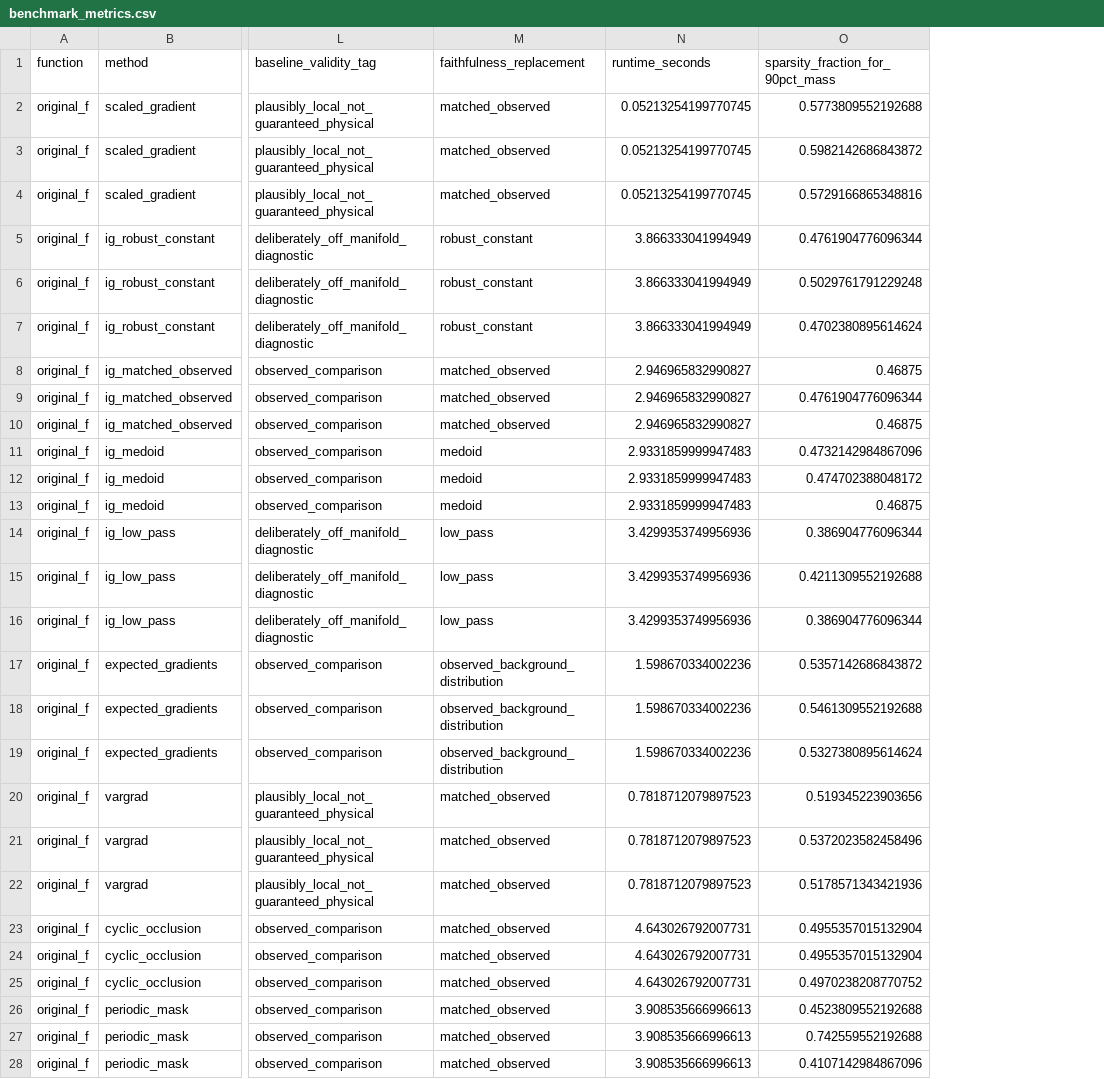
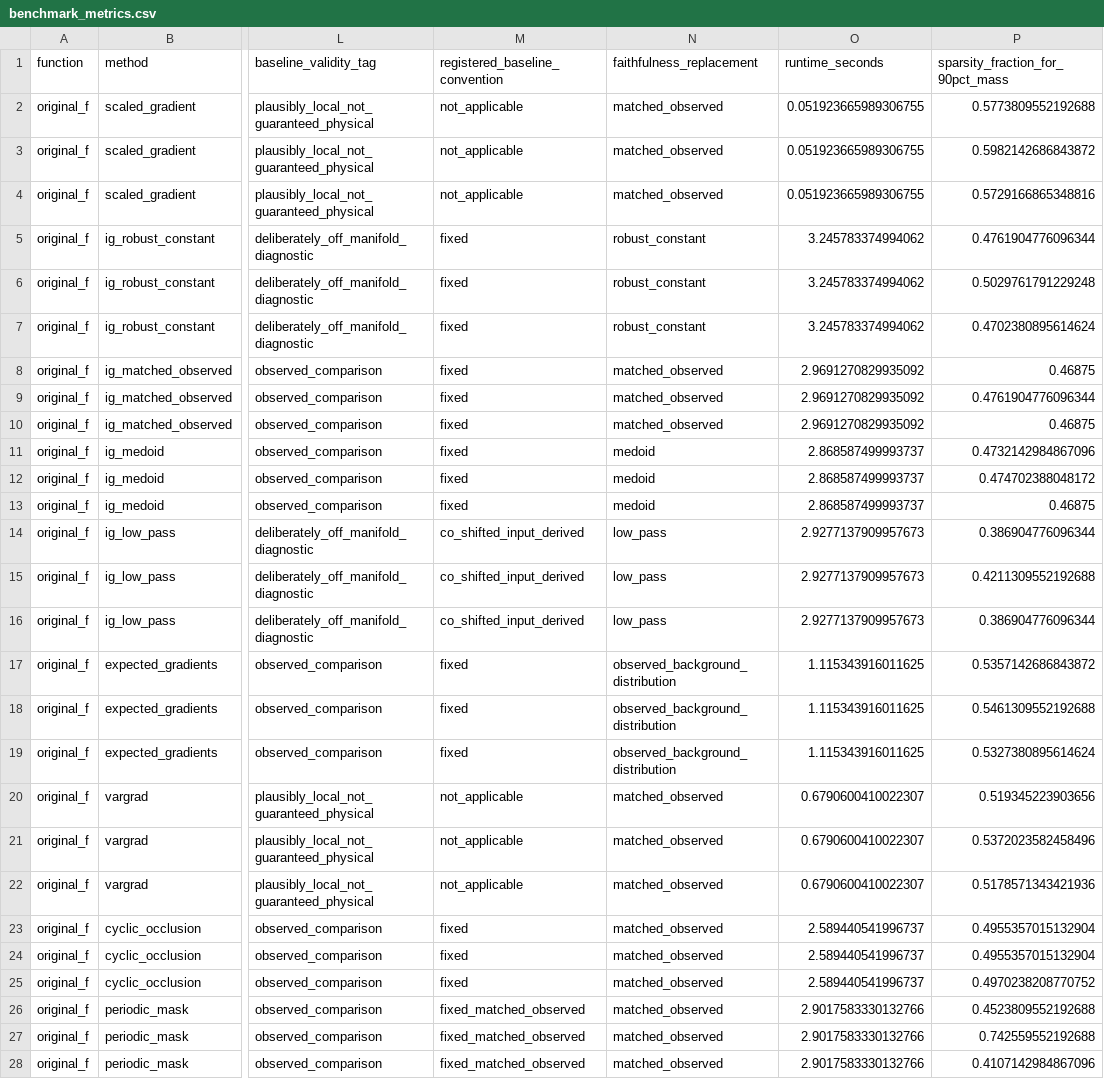
Before and after one commit to landreman/understanding_ITG_NN, a CSV file: reports/xai/S06a_artifacts/benchmark_metrics.csv, drawn as a sheet; only a part is shown, gaps mark what is left out; addresses are those after the commit; the diff covers the shown part only; the diff names each change by its address in the sheet, - before the commit and + after, or states it on an @@ line.

```diff
--- a/reports/xai/S06a_artifacts/benchmark_metrics.csv
+++ b/reports/xai/S06a_artifacts/benchmark_metrics.csv
+column M (registered_baseline_convention), rows 2-28: not_applicable | not_applicable | not_applicable | fixed | fixed | fixed | fixed | fixed | fixed | fixed | fixed | fixed | co_shifted_input_derived | co_shifted_input_derived | co_shifted_input_derived | fixed | fixed | fixed | not_applicable | not_applicable | not_applicable | fixed | fixed | fixed | fixed_matched_observed | fixed_matched_observed | fixed_matched_observed
-O2:O4 (runtime_seconds): 0.05213254199770745
+O2:O4 (runtime_seconds): 0.051923665989306755
-O5:O7 (runtime_seconds): 3.866333041994949
+O5:O7 (runtime_seconds): 3.245783374994062
-O8:O10 (runtime_seconds): 2.946965832990827
+O8:O10 (runtime_seconds): 2.9691270829935092
-O11:O13 (runtime_seconds): 2.9331859999947483
+O11:O13 (runtime_seconds): 2.868587499993737
-O14:O16 (runtime_seconds): 3.4299353749956936
+O14:O16 (runtime_seconds): 2.9277137909957673
-O17:O19 (runtime_seconds): 1.598670334002236
+O17:O19 (runtime_seconds): 1.115343916011625
-O20:O22 (runtime_seconds): 0.7818712079897523
+O20:O22 (runtime_seconds): 0.6790600410022307
-O23:O25 (runtime_seconds): 4.643026792007731
+O23:O25 (runtime_seconds): 2.589440541996737
-O26:O28 (runtime_seconds): 3.908535666996613
+O26:O28 (runtime_seconds): 2.9017583330132766
```
Also changed, not shown: 39 edited cells elsewhere in this file, reports/xai/S06a_artifacts/grouped_uncertainty.csv, 11 other files.
